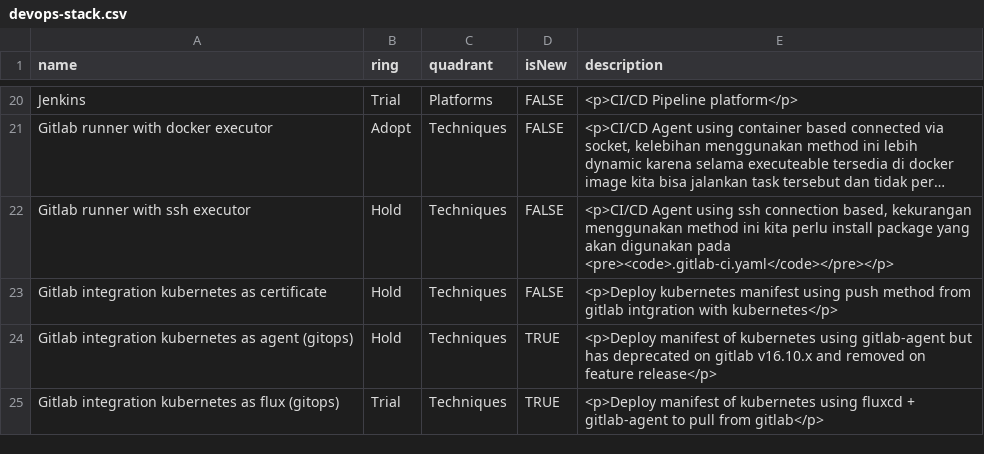
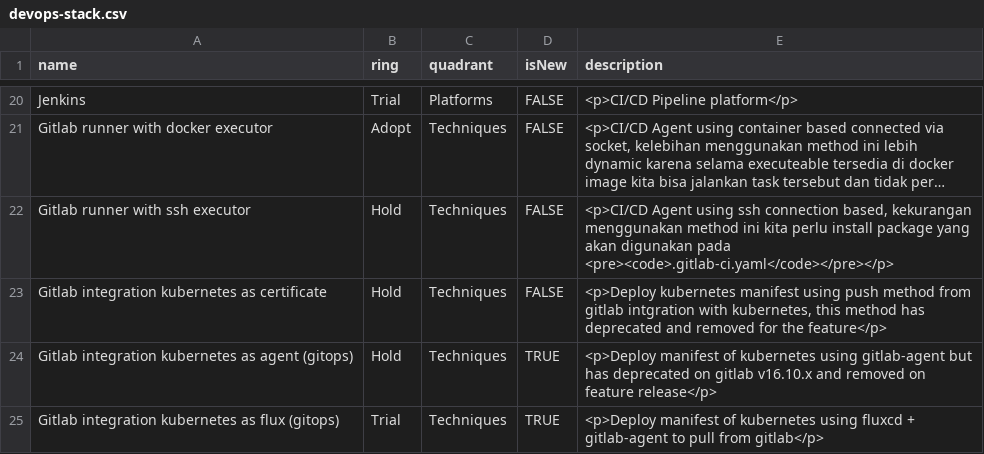
Before and after one commit to dimMaryanto93/gitlab-devops-automation, a CSV file: devops-stack.csv, drawn as a sheet; only a part is shown, gaps mark what is left out; long unchanged cells end in ….

Commit message:
update configuration

```diff
--- a/devops-stack.csv
+++ b/devops-stack.csv
@@ -22,3 +22,3 @@ name,ring,quadrant,isNew,description
 "Gitlab runner with ssh executor",Hold,Techniques,FALSE,"<p>CI/CD Agent using ssh connection based, kekurangan menggunakan method ini kita perlu install package yang akan digunakan pada <pre><code>.gitlab-ci.yaml</code></pre></p>"
-"Gitlab integration kubernetes as certificate",Hold,Techniques,FALSE,"<p>Deploy kubernetes manifest using push method from gitlab intgration with kubernetes</p>"
+"Gitlab integration kubernetes as certificate",Hold,Techniques,FALSE,"<p>Deploy kubernetes manifest using push method from gitlab intgration with kubernetes, this method has deprecated and removed for the feature</p>"
 "Gitlab integration kubernetes as agent (gitops)",Hold,Techniques,TRUE,"<p>Deploy manifest of kubernetes using gitlab-agent but has deprecated on gitlab v16.10.x and removed on feature release</p>"
```
